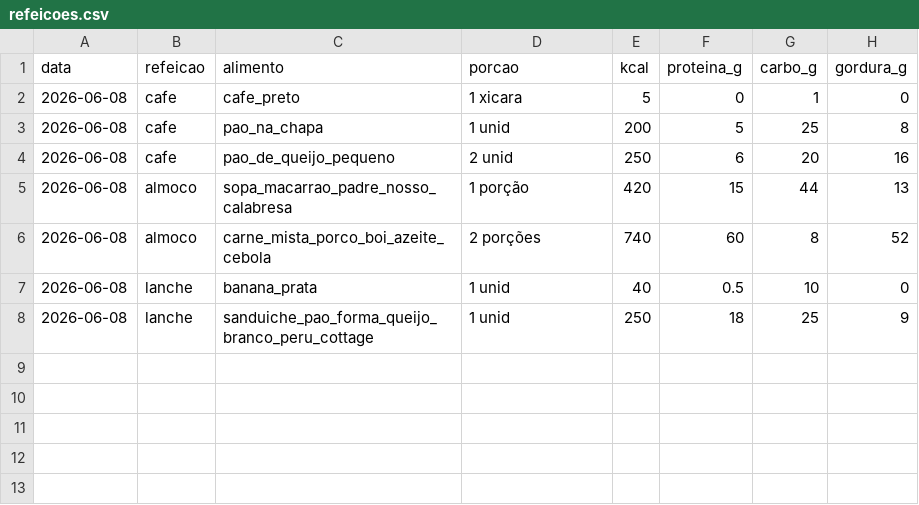
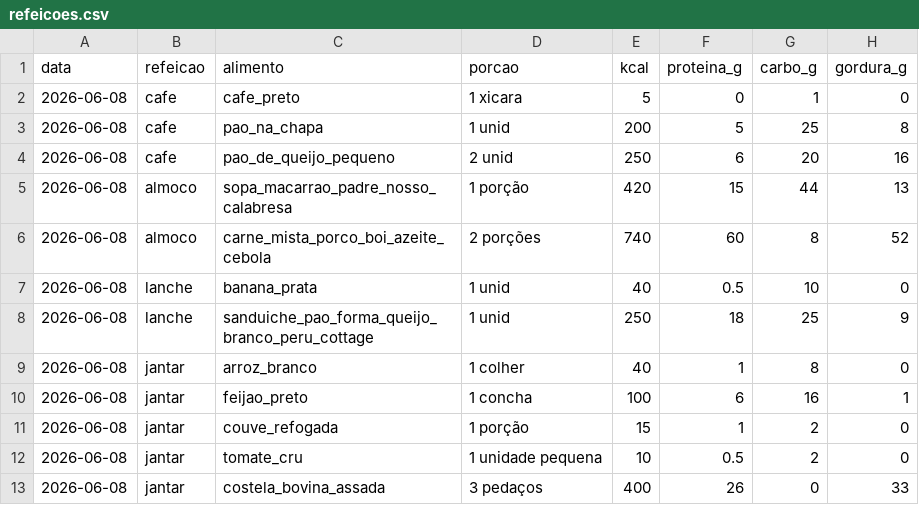
Before and after one commit to passoz/xkull, a CSV file: metricas/refeicoes.csv, drawn as a sheet.

Commit message:
feat(xkull): registro jantar 08/06 - arroz, feijao, couve, costela

```diff
--- a/metricas/refeicoes.csv
+++ b/metricas/refeicoes.csv
@@ -8 +8,6 @@ data,refeicao,alimento,porcao,kcal,proteina_g,carbo_g,gordura_g
 2026-06-08,lanche,sanduiche_pao_forma_queijo_branco_peru_cottage,1 unid,250,18,25,9
+2026-06-08,jantar,arroz_branco,1 colher,40,1,8,0
+2026-06-08,jantar,feijao_preto,1 concha,100,6,16,1
+2026-06-08,jantar,couve_refogada,1 porção,15,1,2,0
+2026-06-08,jantar,tomate_cru,1 unidade pequena,10,0.5,2,0
+2026-06-08,jantar,costela_bovina_assada,3 pedaços,400,26,0,33
```
Also changed, not shown: 1 other file.
